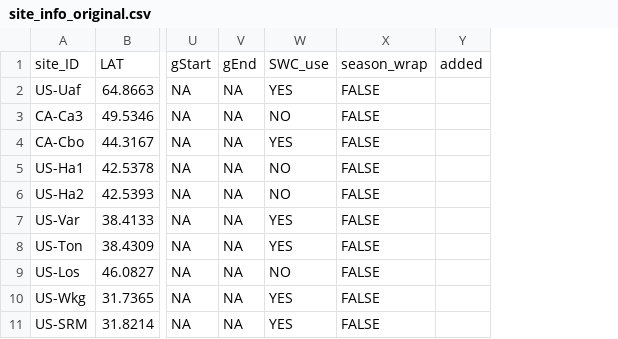
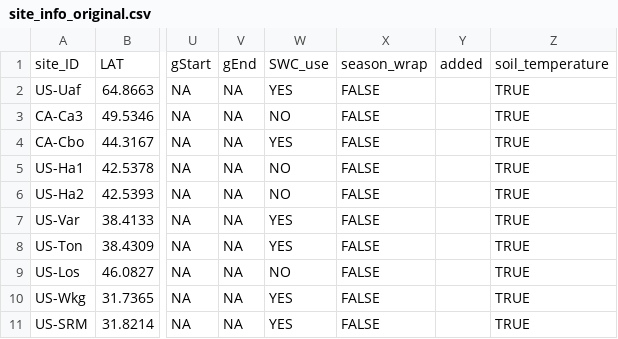
Before and after one commit to ashiklom/thermal_acclimation_in_ecosystem_respiration, a CSV file: data/site_info_original.csv, drawn as a sheet; only a part is shown, gaps mark what is left out; the diff names each change by its address in the sheet, - before the commit and + after, or states it on an @@ line.

```diff
--- a/data/site_info_original.csv
+++ b/data/site_info_original.csv
+column Z, rows 1-11: soil_temperature | TRUE | TRUE | TRUE | TRUE | TRUE | TRUE | TRUE | TRUE | TRUE | TRUE
```
Also changed, not shown: data/site_info_new.csv, data/site_settings.csv, 11 other files.
